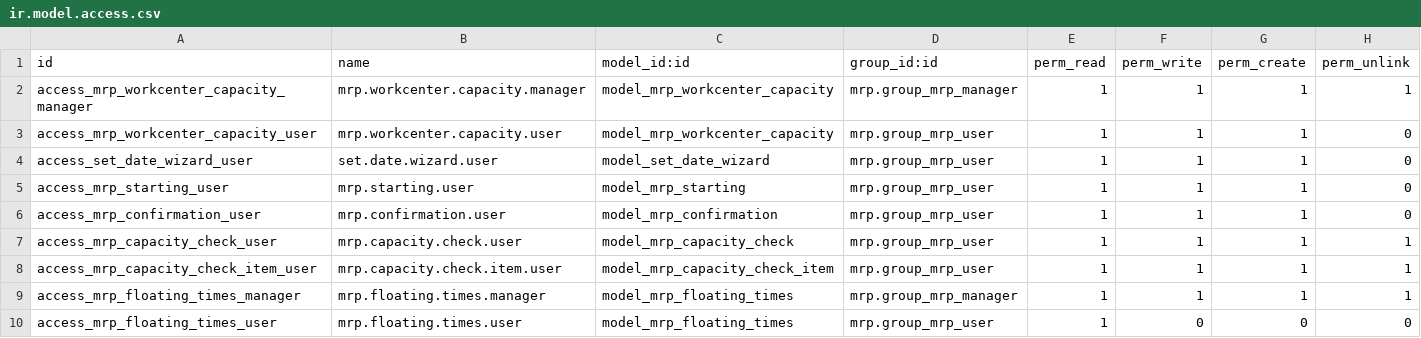
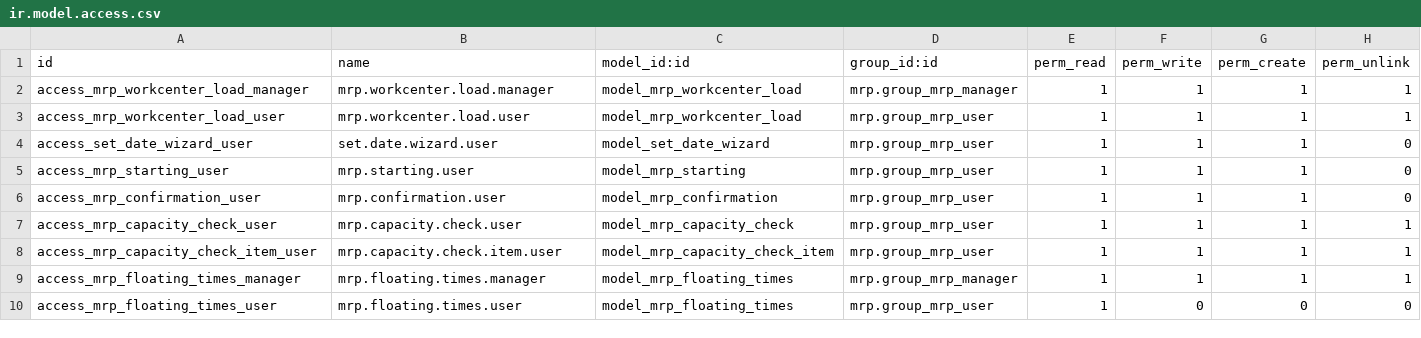
Before and after one commit to dangelojohn/OpenValue-19, a CSV file: mrp_shop_floor_control/security/ir.model.access.csv, drawn as a sheet.

```diff
--- a/mrp_shop_floor_control/security/ir.model.access.csv
+++ b/mrp_shop_floor_control/security/ir.model.access.csv
@@ -1,4 +1,4 @@
 id,name,model_id:id,group_id:id,perm_read,perm_write,perm_create,perm_unlink
-access_mrp_workcenter_capacity_manager,mrp.workcenter.capacity.manager,model_mrp_workcenter_capacity,mrp.group_mrp_manager,1,1,1,1
-access_mrp_workcenter_capacity_user,mrp.workcenter.capacity.user,model_mrp_workcenter_capacity,mrp.group_mrp_user,1,1,1,0
+access_mrp_workcenter_load_manager,mrp.workcenter.load.manager,model_mrp_workcenter_load,mrp.group_mrp_manager,1,1,1,1
+access_mrp_workcenter_load_user,mrp.workcenter.load.user,model_mrp_workcenter_load,mrp.group_mrp_user,1,1,1,1
 access_set_date_wizard_user,set.date.wizard.user,model_set_date_wizard,mrp.group_mrp_user,1,1,1,0
```
Also changed, not shown: 55 other files.
